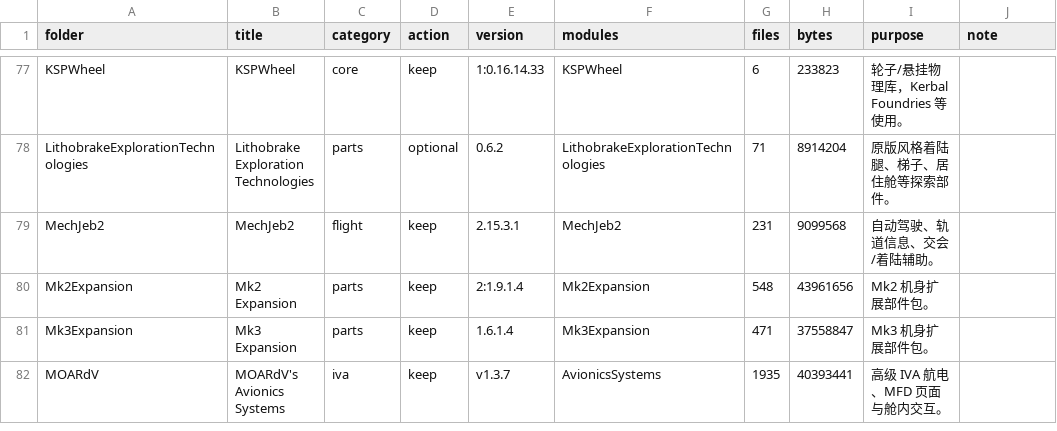
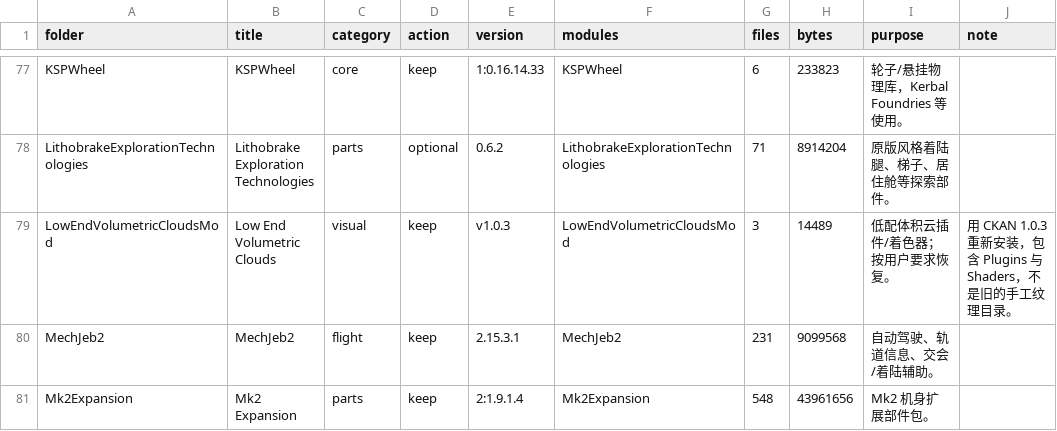
Before and after one commit to starmatch666-droid/KSP-BDA-Modlist, a CSV file: mods/gamedata-inventory.csv, drawn as a sheet; only a part is shown, gaps mark what is left out; the shorter side is filled out with more unchanged rows.

Commit message:
Restore Low End Volumetric Clouds

```diff
--- a/mods/gamedata-inventory.csv
+++ b/mods/gamedata-inventory.csv
@@ -78,2 +78,3 @@ KSPWheel,KSPWheel,core,keep,1:0.16.14.33,KSPWheel,6,233823,轮子/悬挂物理
 LithobrakeExplorationTechnologies,Lithobrake Exploration Technologies,parts,optional,0.6.2,LithobrakeExplorationTechnologies,71,8914204,原版风格着陆腿、梯子、居住舱等探索部件。,
+LowEndVolumetricCloudsMod,Low End Volumetric Clouds,visual,keep,v1.0.3,LowEndVolumetricCloudsMod,3,14489,低配体积云插件/着色器；按用户要求恢复。,用 CKAN 1.0.3 重新安装，包含 Plugins 与 Shaders，不是旧的手工纹理目录。
 MechJeb2,MechJeb2,flight,keep,2.15.3.1,MechJeb2,231,9099568,自动驾驶、轨道信息、交会/着陆辅助。,
```
Also changed, not shown: mods/installed-modules.csv, 7 other files.
